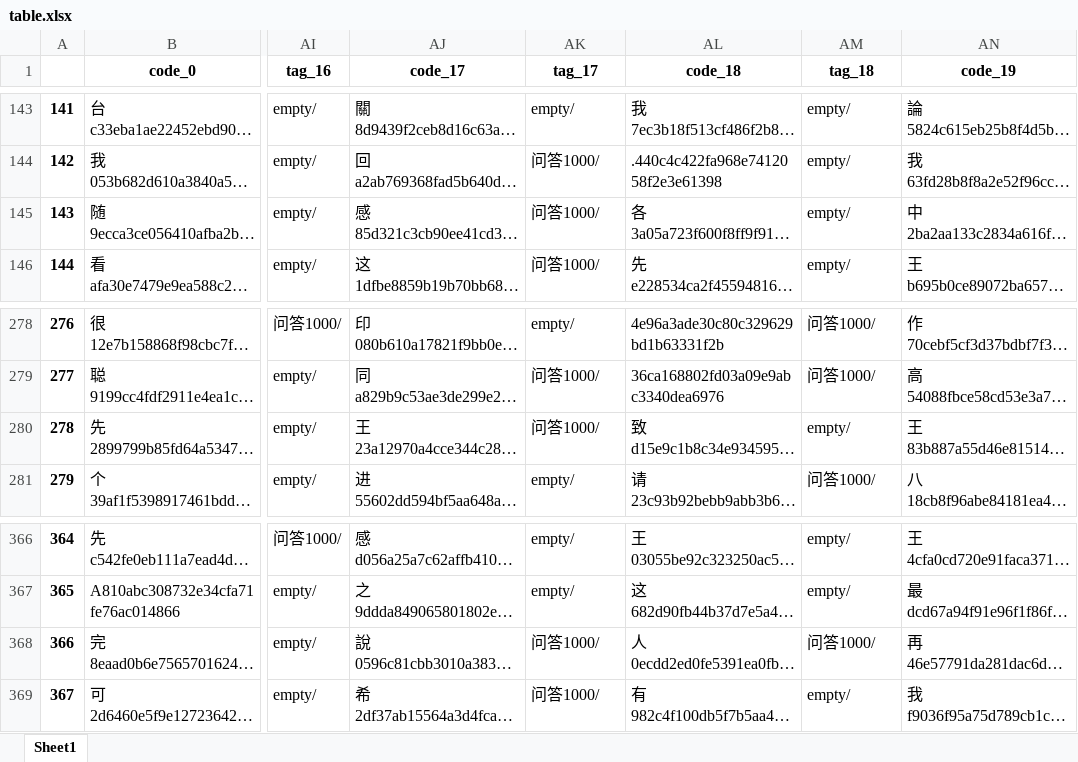
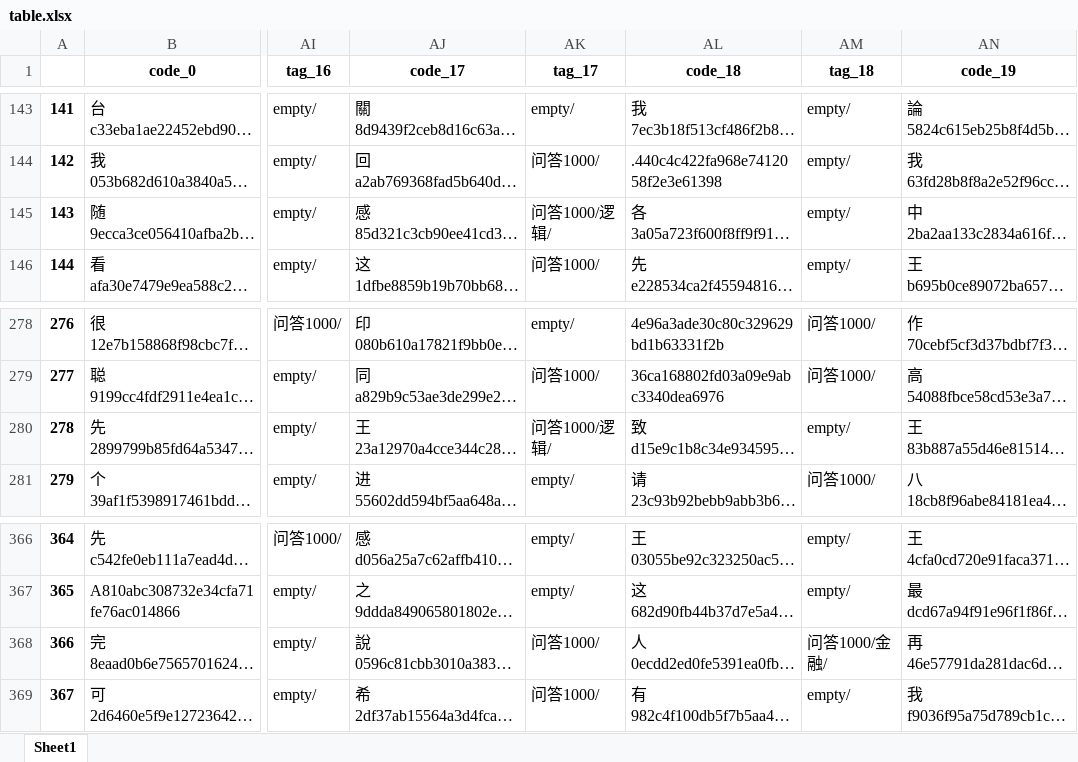
Before and after one commit to taizihuang/wmyblog, an Excel workbook: data/table.xlsx, sheet Sheet1, drawn as a sheet; only a part is shown, gaps mark what is left out; long unchanged cells end in …; values as stored, in another font and other column widths than the file's, no borders; the diff names each change by its address in the sheet, - before the commit and + after, or states it on an @@ line.

```diff
--- a/data/table.xlsx (sheet Sheet1)
+++ b/data/table.xlsx (sheet Sheet1)
-AK145 (tag_17): 问答1000/
+AK145 (tag_17): 问答1000/逻辑/
-AK280 (tag_17): 问答1000/
+AK280 (tag_17): 问答1000/逻辑/
-AM368 (tag_18): 问答1000/
+AM368 (tag_18): 问答1000/金融/
```
Also changed, not shown: 13 other files.
